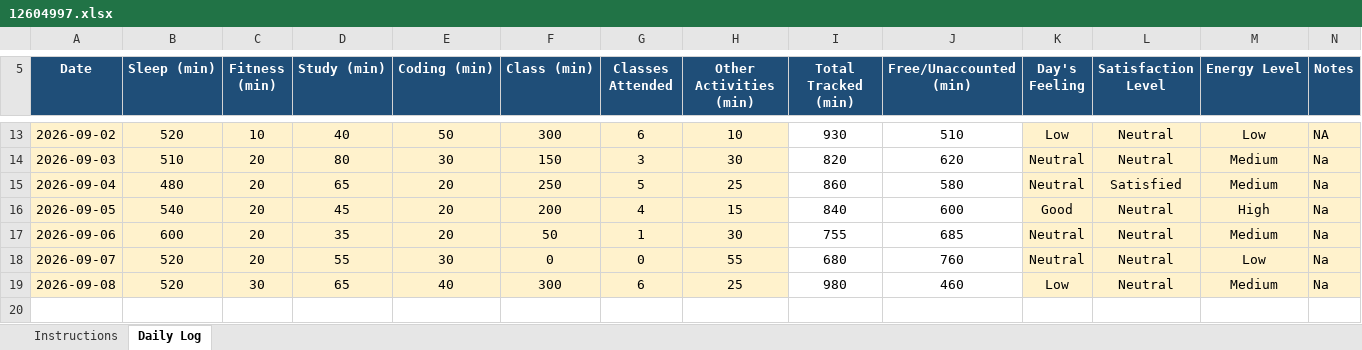
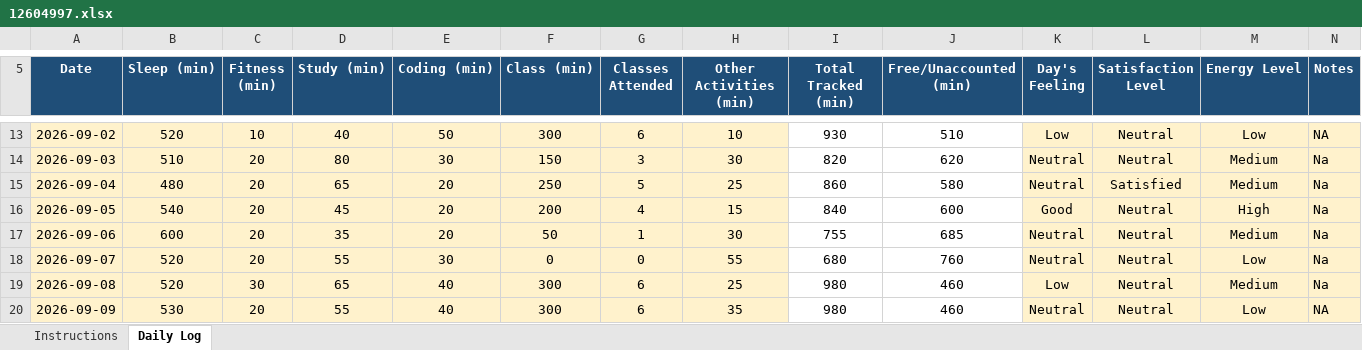
Before and after one commit to CHANDRABHAN2003-UX/CAP776, an Excel workbook: 12604997.xlsx, sheet Daily Log, drawn as a sheet; only a part is shown, gaps mark what is left out; values as stored, in another font and other column widths than the file's, no borders; conditional formats not drawn; the diff names each change by its address in the sheet, - before the commit and + after, or states it on an @@ line.

Commit message:
main09 sep

```diff
--- a/12604997.xlsx (sheet Daily Log)
+++ b/12604997.xlsx (sheet Daily Log)
+row 20: 2026-09-09 | 530 | 20 | 55 | 40 | 300 | 6 | 35 | 980 | 460 | Neutral | Neutral | Low | NA
```
